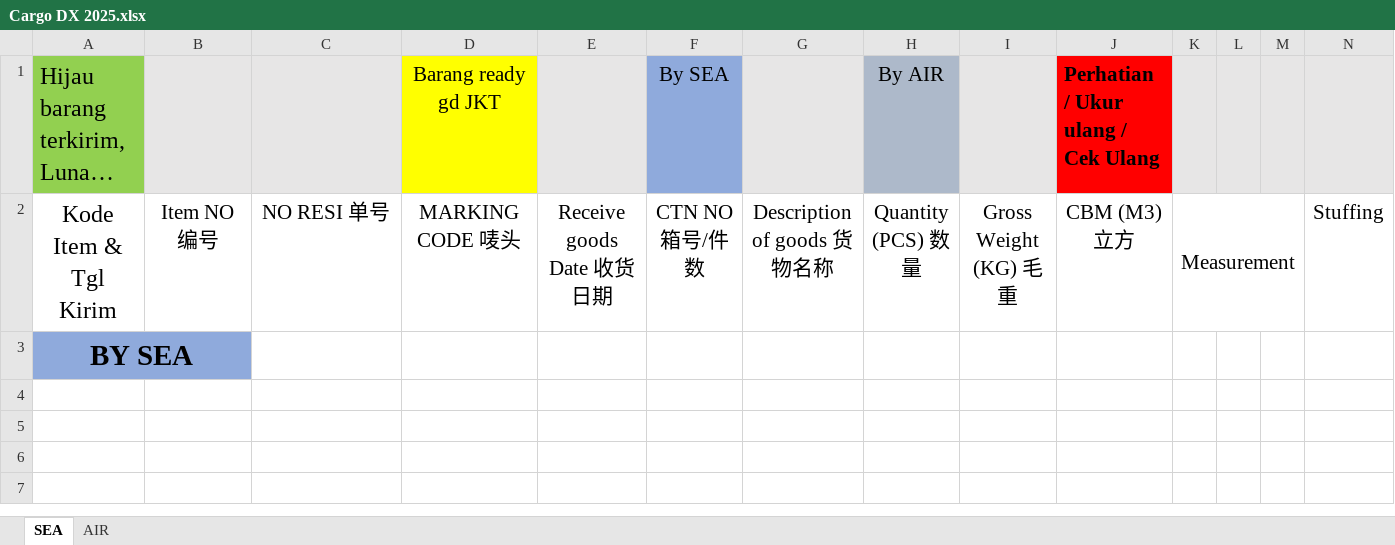
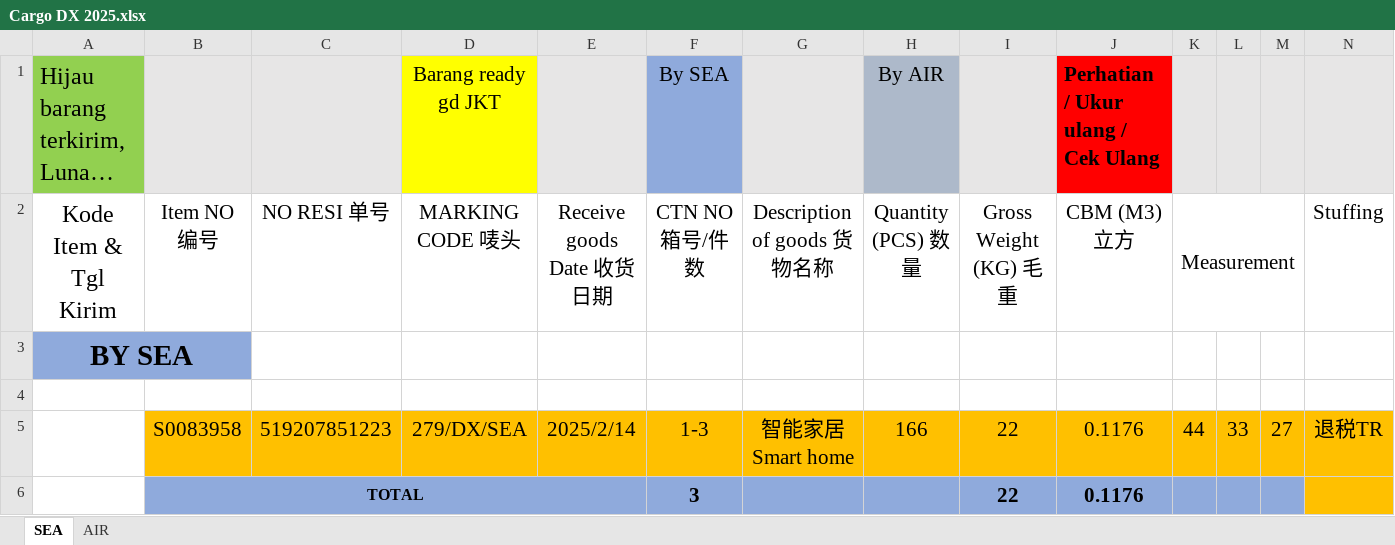
Before and after one commit to patrickjonathan99/Cargo, an Excel workbook: Customer/Cust 2025/Cargo DX 2025.xlsx, sheet SEA, drawn as a sheet; only a part is shown; long unchanged cells end in …; values as stored, in another font and other column widths than the file's, no borders; rows hold the shown columns only; the diff names each change by its address in the sheet, - before the commit and + after, or states it on an @@ line.

```diff
--- a/Customer/Cust 2025/Cargo DX 2025.xlsx (sheet SEA)
+++ b/Customer/Cust 2025/Cargo DX 2025.xlsx (sheet SEA)
+row 4: (empty)
+row 5:  | S0083958 | 519207851223 | 279/DX/SEA | 2025/2/14 | 1-3 | 智能家居Smart home | 166 | 22 | 0.1176 | 44 | 33 | 27 | 退税TR
+row 6:  | TOTAL |  |  |  | 3 |  |  | 22 | 0.1176
```
Also changed, not shown: Customer/Cust 2025/Cargo W99 2025.xlsx, Customer/Cust 2025/Cargo YAN 2025.xlsx, 12 other files.
